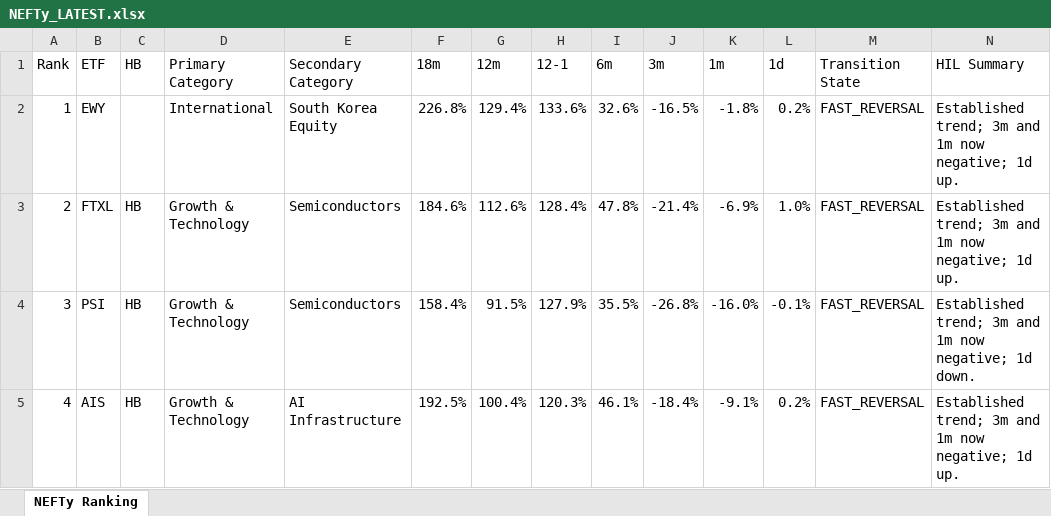
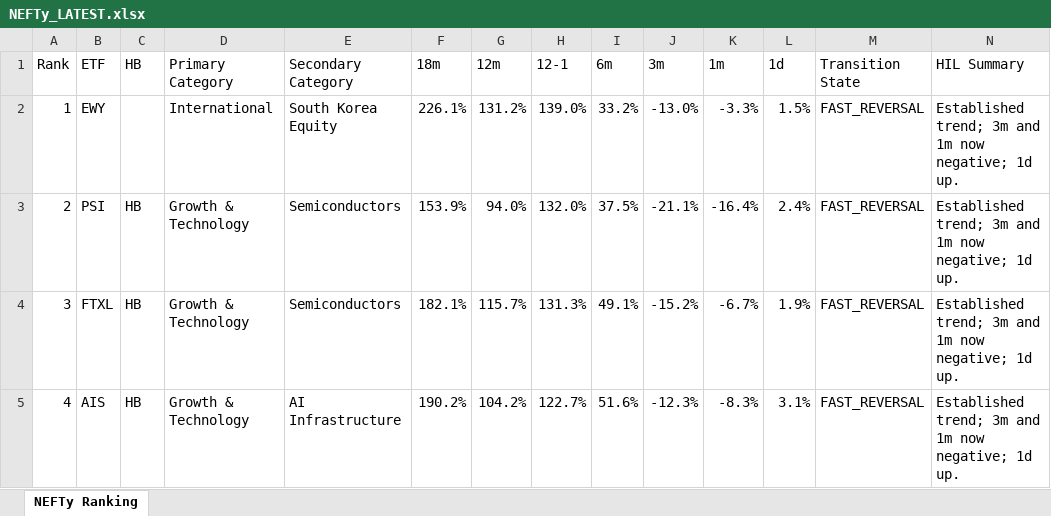
Before and after one commit to DarkMoonv1/NEFTy, an Excel workbook: NEFTy_LATEST.xlsx, sheet NEFTy Ranking, drawn as a sheet; only a part is shown; values as stored, in another font and other column widths than the file's, no cell formats; the diff covers the shown part only; the diff names each change by its address in the sheet, - before the commit and + after, or states it on an @@ line.

Commit message:
Update NEFTy_LATEST.xlsx

```diff
--- a/NEFTy_LATEST.xlsx (sheet NEFTy Ranking)
+++ b/NEFTy_LATEST.xlsx (sheet NEFTy Ranking)
-F2 (18m): 226.8%
+F2 (18m): 226.1%
-G2 (12m): 129.4%
+G2 (12m): 131.2%
-H2 (12-1): 133.6%
+H2 (12-1): 139.0%
-I2 (6m): 32.6%
+I2 (6m): 33.2%
-J2 (3m): -16.5%
+J2 (3m): -13.0%
-K2 (1m): -1.8%
+K2 (1m): -3.3%
-L2 (1d): 0.2%
+L2 (1d): 1.5%
-B3 (ETF): FTXL
+B3 (ETF): PSI
-F3 (18m): 184.6%
+F3 (18m): 153.9%
-G3 (12m): 112.6%
+G3 (12m): 94.0%
-H3 (12-1): 128.4%
+H3 (12-1): 132.0%
-I3 (6m): 47.8%
+I3 (6m): 37.5%
-J3 (3m): -21.4%
+J3 (3m): -21.1%
-K3 (1m): -6.9%
+K3 (1m): -16.4%
-L3 (1d): 1.0%
+L3 (1d): 2.4%
-B4 (ETF): PSI
+B4 (ETF): FTXL
-F4 (18m): 158.4%
+F4 (18m): 182.1%
-G4 (12m): 91.5%
+G4 (12m): 115.7%
-H4 (12-1): 127.9%
+H4 (12-1): 131.3%
-I4 (6m): 35.5%
+I4 (6m): 49.1%
-J4 (3m): -26.8%
+J4 (3m): -15.2%
-K4 (1m): -16.0%
+K4 (1m): -6.7%
-L4 (1d): -0.1%
+L4 (1d): 1.9%
-N4 (HIL Summary): …negative; 1d down.
+N4 (HIL Summary): …negative; 1d up.
-F5 (18m): 192.5%
+F5 (18m): 190.2%
-G5 (12m): 100.4%
+G5 (12m): 104.2%
-H5 (12-1): 120.3%
+H5 (12-1): 122.7%
-I5 (6m): 46.1%
+I5 (6m): 51.6%
-J5 (3m): -18.4%
+J5 (3m): -12.3%
-K5 (1m): -9.1%
+K5 (1m): -8.3%
-L5 (1d): 0.2%
+L5 (1d): 3.1%
```
Also changed, not shown: 1017 edited cells elsewhere in this sheet, cell formats.
